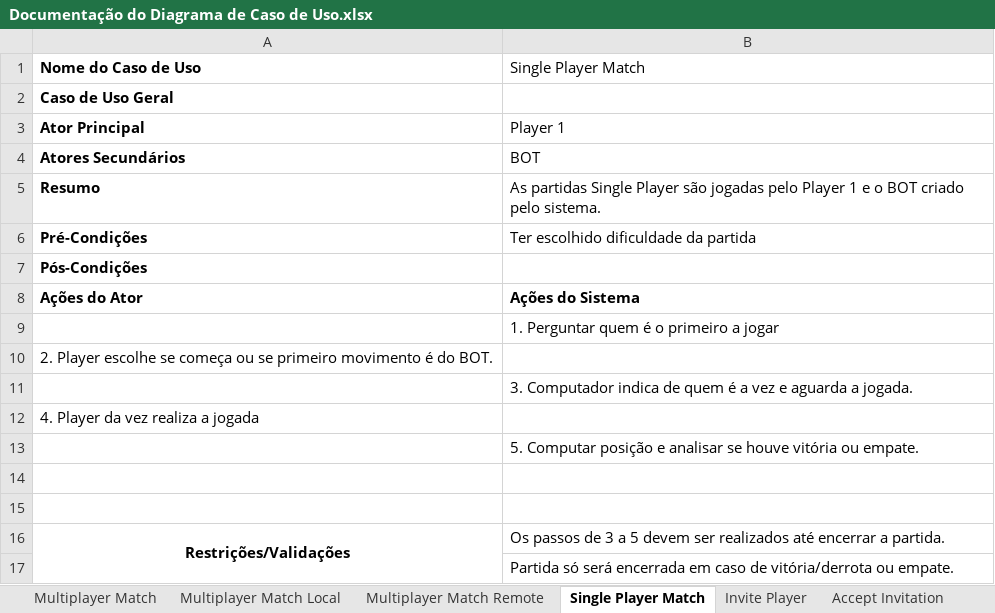
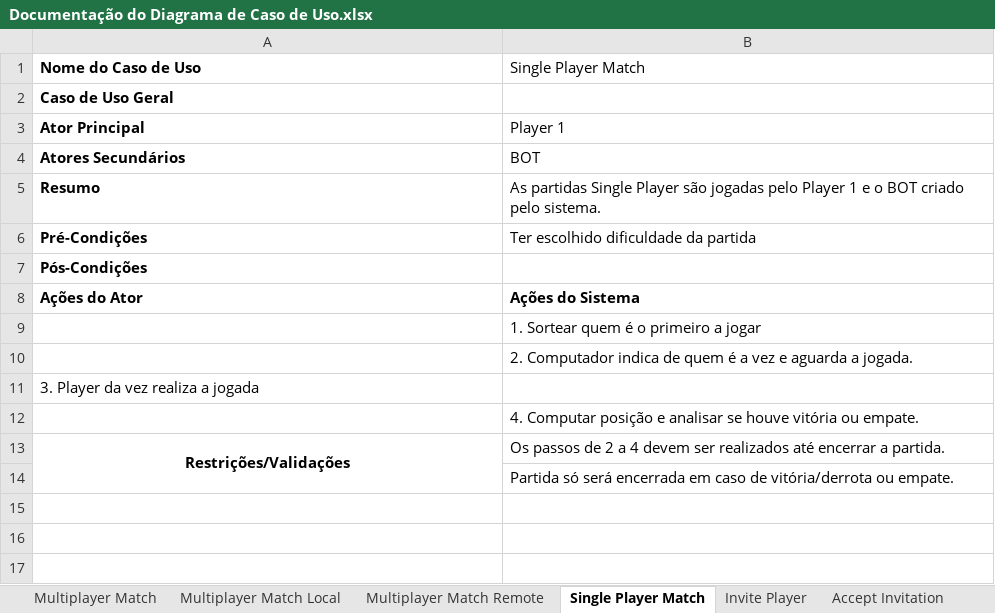
Before and after one commit to ligiatersitano/Jogo-da-Velha, an Excel workbook: documentation/Documentação do Diagrama de Caso de Uso.xlsx, sheet Single Player Match, drawn as a sheet; values as stored, in another font and other column widths than the file's, no borders; removed rows and columns are numbered as before the commit, all else as after; the diff names each change by its address in the sheet, - before the commit and + after, or states it on an @@ line.

Commit message:
1. Atualizei o diagrama de caso de uso e o arquivo com a documentação dos casos

```diff
--- a/documentation/Documentação do Diagrama de Caso de Uso.xlsx (sheet Single Player Match)
+++ b/documentation/Documentação do Diagrama de Caso de Uso.xlsx (sheet Single Player Match)
-B9 (Single Player Match): 1. Perguntar quem é o primeiro a jogar
+B9 (Single Player Match): 1. Sortear quem é o primeiro a jogar
-row 10: 2. Player escolhe se começa ou se primeiro movimento é do BOT.
-B10 (Single Player Match): 3. Computador indica…
+B10 (Single Player Match): 2. Computador indica…
-A11 (Nome do Caso de Uso): 4. Player da vez realiza a jogada
+A11 (Nome do Caso de Uso): 3. Player da vez realiza a jogada
-B12 (Single Player Match): 5. Computar posição…
+B12 (Single Player Match): 4. Computar posição…
-row 14: (empty)
-row 15: (empty)
-B13 (Single Player Match): …passos de 3 a 5 devem ser…
+B13 (Single Player Match): …passos de 2 a 4 devem ser…
```
Also changed, not shown: sheet Invite Player, sheet Multiplayer Match, sheet Multiplayer Match Remote, sheet Accept Invitation, sheet Multiplayer Match Local, sheet Login, 4 more sheets, other sheet tabs, charts or pictures, 2 other files.
